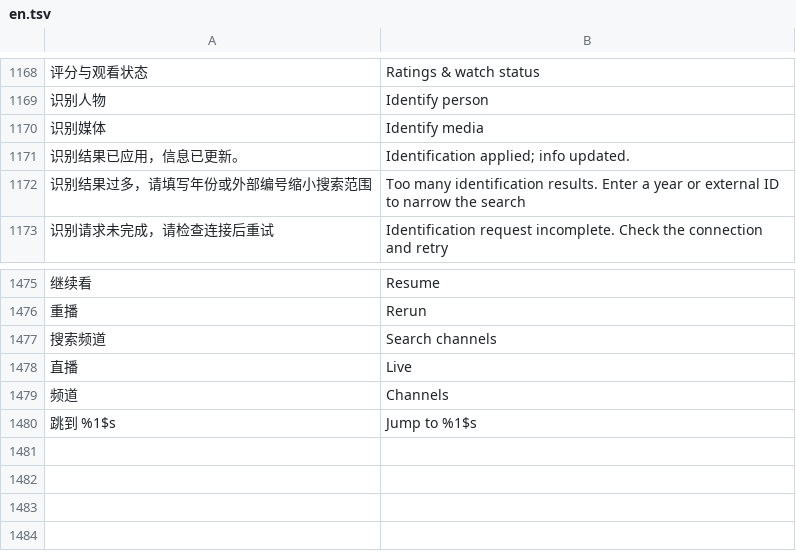
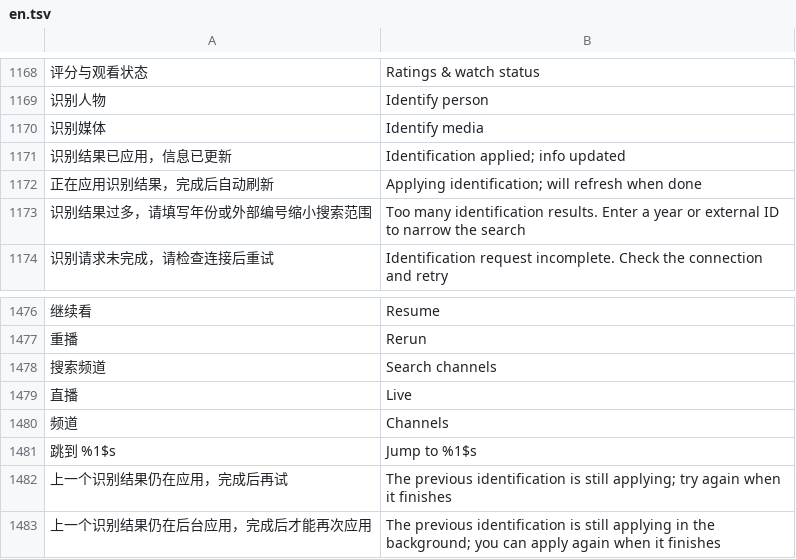
Before and after one commit to li88iioo/Pathfin, a TSV file: android/app/src/main/resources/i18n/en.tsv, drawn as a sheet; only a part is shown, gaps mark what is left out; the diff names each change by its address in the sheet, - before the commit and + after, or states it on an @@ line.

```diff
--- a/android/app/src/main/resources/i18n/en.tsv
+++ b/android/app/src/main/resources/i18n/en.tsv
-A1171: 识别结果已应用，信息已更新。
+A1171: 识别结果已应用，信息已更新
-B1171: Identification applied; info updated.
+B1171: Identification applied; info updated
+row 1172: 正在应用识别结果，完成后自动刷新 | Applying identification; will refresh when done
+row 1482: 上一个识别结果仍在应用，完成后再试 | The previous identification is still applying; try again when it finishes
+row 1483: 上一个识别结果仍在后台应用，完成后才能再次应用 | The previous identification is still applying in the background; you can apply again when it finishes
```
Also changed, not shown: 5 other files.
